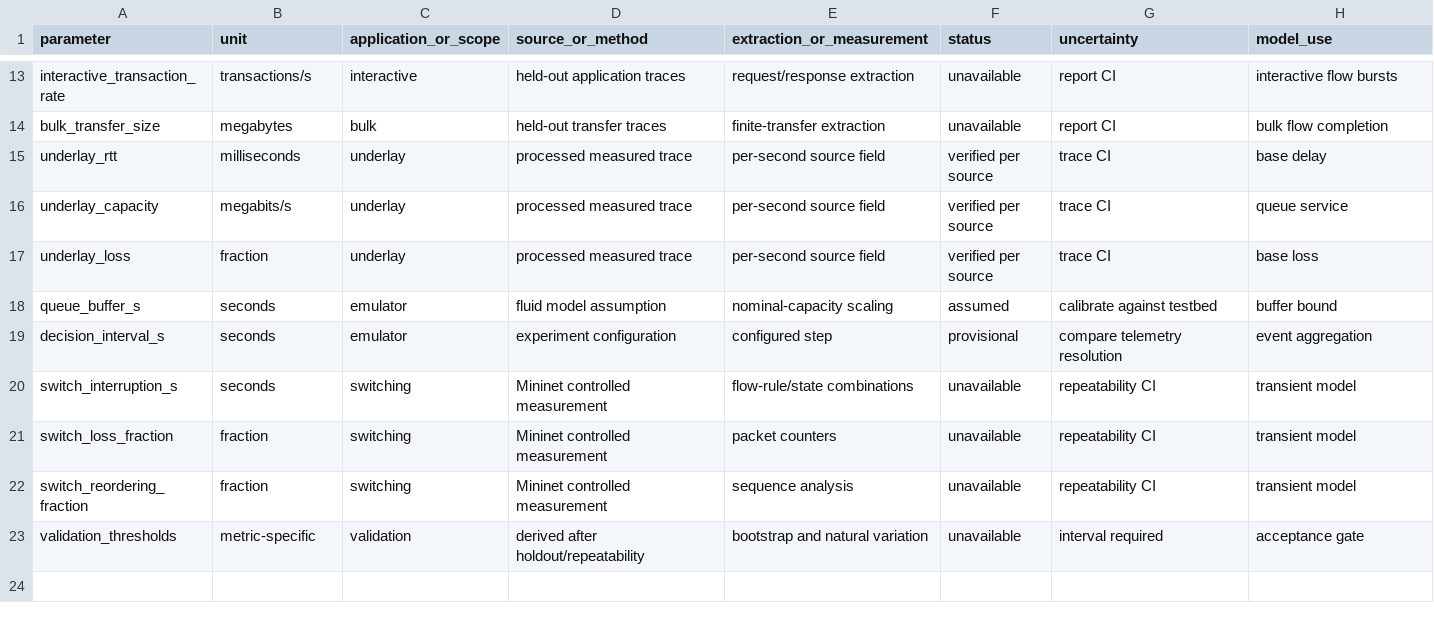
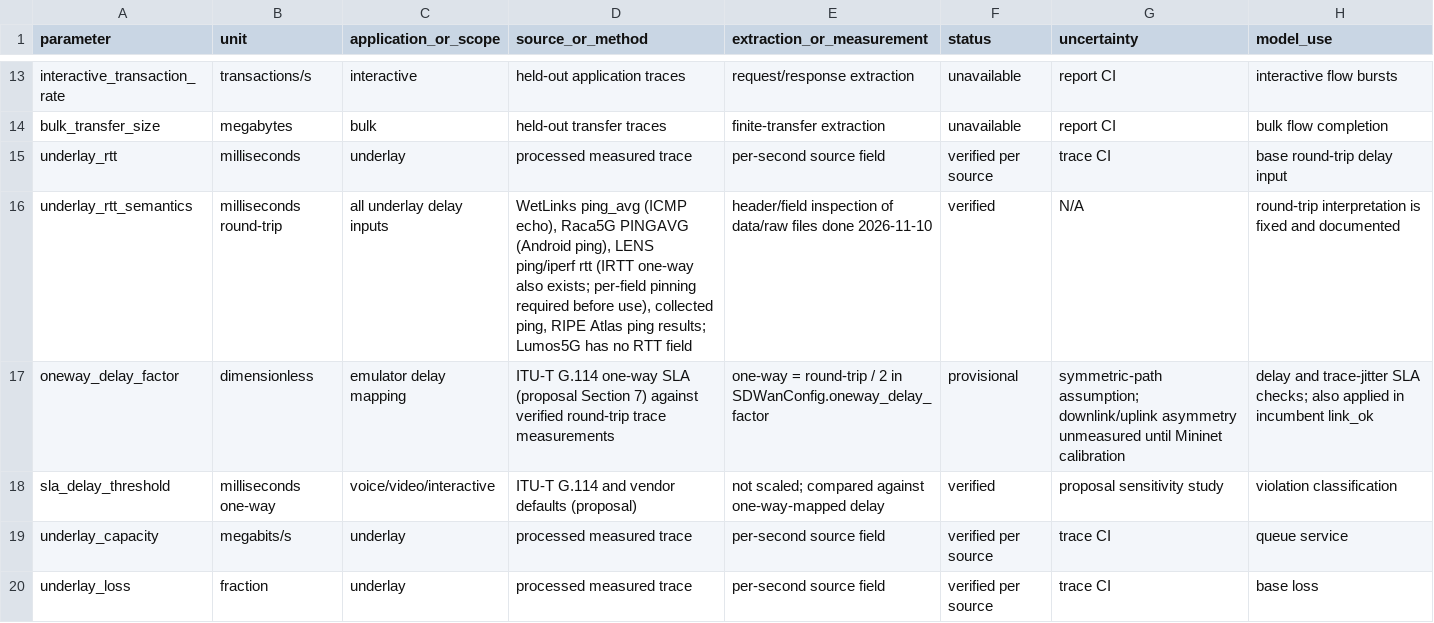
Before and after one commit to J-Suyash/sdwan-path-selection, a CSV file: docs/parameter_registry.csv, drawn as a sheet; only a part is shown, gaps mark what is left out; the shorter side is filled out with more unchanged rows.

```diff
--- a/docs/parameter_registry.csv
+++ b/docs/parameter_registry.csv
@@ -14,3 +14,6 @@ interactive_transaction_rate,transactions/s,interactive,held-out application tra
 bulk_transfer_size,megabytes,bulk,held-out transfer traces,finite-transfer extraction,unavailable,report CI,bulk flow completion
-underlay_rtt,milliseconds,underlay,processed measured trace,per-second source field,verified per source,trace CI,base delay
+underlay_rtt,milliseconds,underlay,processed measured trace,per-second source field,verified per source,trace CI,base round-trip delay input
+underlay_rtt_semantics,milliseconds round-trip,all underlay delay inputs,"WetLinks ping_avg (ICMP echo), Raca5G PINGAVG (Android ping), LENS ping/iperf rtt (IRTT one-way also exists; per-field pinning required before use), collected ping, RIPE Atlas ping results; Lumos5G has no RTT field","header/field inspection of data/raw files done 2026-11-10",verified,N/A,round-trip interpretation is fixed and documented
+oneway_delay_factor,dimensionless,emulator delay mapping,"ITU-T G.114 one-way SLA (proposal Section 7) against verified round-trip trace measurements","one-way = round-trip / 2 in SDWanConfig.oneway_delay_factor",provisional,"symmetric-path assumption; downlink/uplink asymmetry unmeasured until Mininet calibration","delay and trace-jitter SLA checks; also applied in incumbent link_ok"
+sla_delay_threshold,milliseconds one-way,voice/video/interactive,ITU-T G.114 and vendor defaults (proposal),"not scaled; compared against one-way-mapped delay",verified,proposal sensitivity study,violation classification
 underlay_capacity,megabits/s,underlay,processed measured trace,per-second source field,verified per source,trace CI,queue service
```
Also changed, not shown: analysis/baseline_results.csv, 8 other files.
